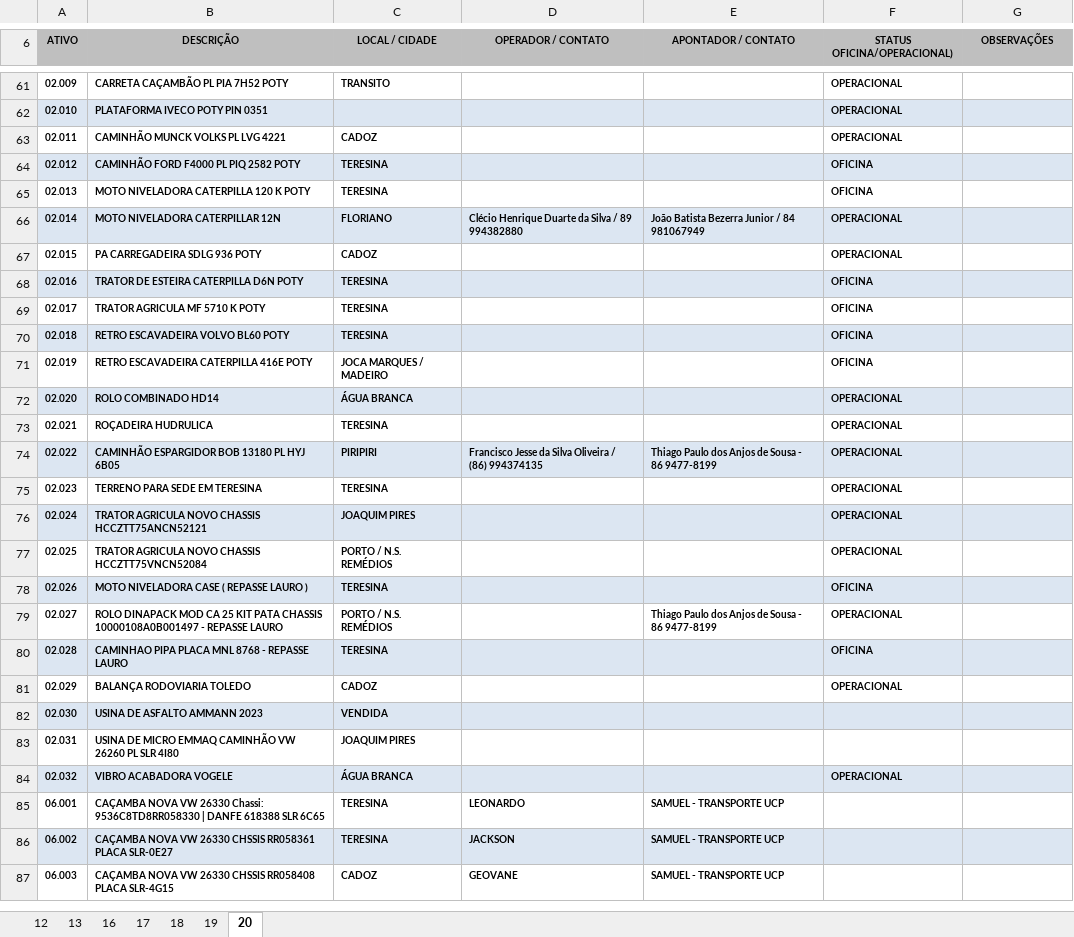
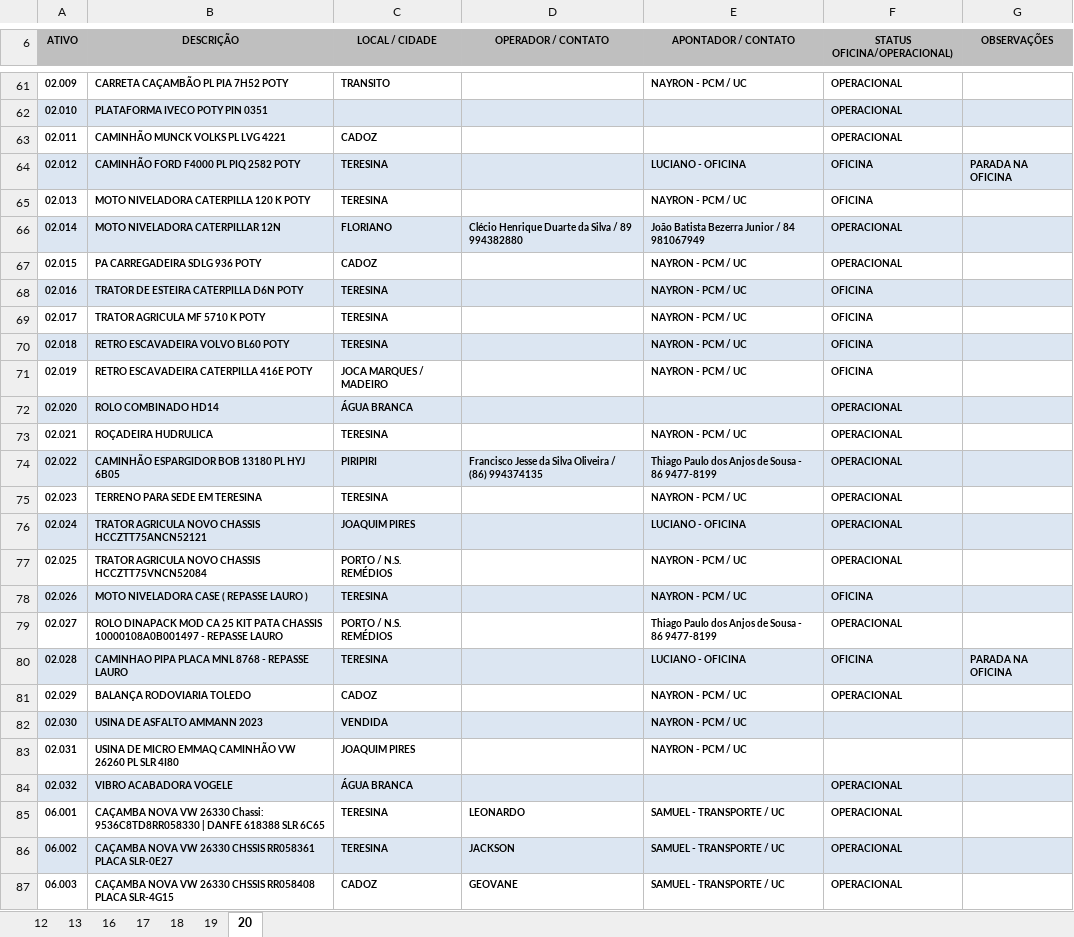
Before and after one commit to construtorapotyteresina-rgb/ConstrutoraPoty, an Excel workbook: FROTA POTY - CONFERENCIA DIARIA/CONFERENCIA_FROTA_MARÇO.2026.xlsx, sheet 20, drawn as a sheet; only a part is shown, gaps mark what is left out; values as stored, in another font and other column widths than the file's, no borders; charts and pictures not drawn; the diff covers the shown part only; the diff names each change by its address in the sheet, - before the commit and + after, or states it on an @@ line.

```diff
--- a/FROTA POTY - CONFERENCIA DIARIA/CONFERENCIA_FROTA_MARÇO.2026.xlsx (sheet 20)
+++ b/FROTA POTY - CONFERENCIA DIARIA/CONFERENCIA_FROTA_MARÇO.2026.xlsx (sheet 20)
-E61 (APONTADOR / CONTATO): (empty)
+E61 (APONTADOR / CONTATO): NAYRON - PCM / UC
-E64 (APONTADOR / CONTATO): (empty)
+E64 (APONTADOR / CONTATO): LUCIANO - OFICINA
-G64 (OBSERVAÇÕES): (empty)
+G64 (OBSERVAÇÕES): PARADA NA OFICINA
-E65 (APONTADOR / CONTATO): (empty)
+E65 (APONTADOR / CONTATO): NAYRON - PCM / UC
-E67:E71 (APONTADOR / CONTATO): (empty)
+E67:E71 (APONTADOR / CONTATO): NAYRON - PCM / UC
-E73 (APONTADOR / CONTATO): (empty)
+E73 (APONTADOR / CONTATO): NAYRON - PCM / UC
-E75 (APONTADOR / CONTATO): (empty)
+E75 (APONTADOR / CONTATO): NAYRON - PCM / UC
-E76 (APONTADOR / CONTATO): (empty)
+E76 (APONTADOR / CONTATO): LUCIANO - OFICINA
-E77:E78 (APONTADOR / CONTATO): (empty)
+E77:E78 (APONTADOR / CONTATO): NAYRON - PCM / UC
-E80 (APONTADOR / CONTATO): (empty)
+E80 (APONTADOR / CONTATO): LUCIANO - OFICINA
-G80 (OBSERVAÇÕES): (empty)
+G80 (OBSERVAÇÕES): PARADA NA OFICINA
-E81:E83 (APONTADOR / CONTATO): (empty)
+E81:E83 (APONTADOR / CONTATO): NAYRON - PCM / UC
-E85:E87 (APONTADOR / CONTATO): SAMUEL - TRANSPORTE UCP
+E85:E87 (APONTADOR / CONTATO): SAMUEL - TRANSPORTE / UC
-F85:F87 (STATUS OFICINA/OPERACIONAL)): (empty)
+F85:F87 (STATUS OFICINA/OPERACIONAL)): OPERACIONAL
```
Also changed, not shown: 125 edited cells and cell formats elsewhere in this sheet.
